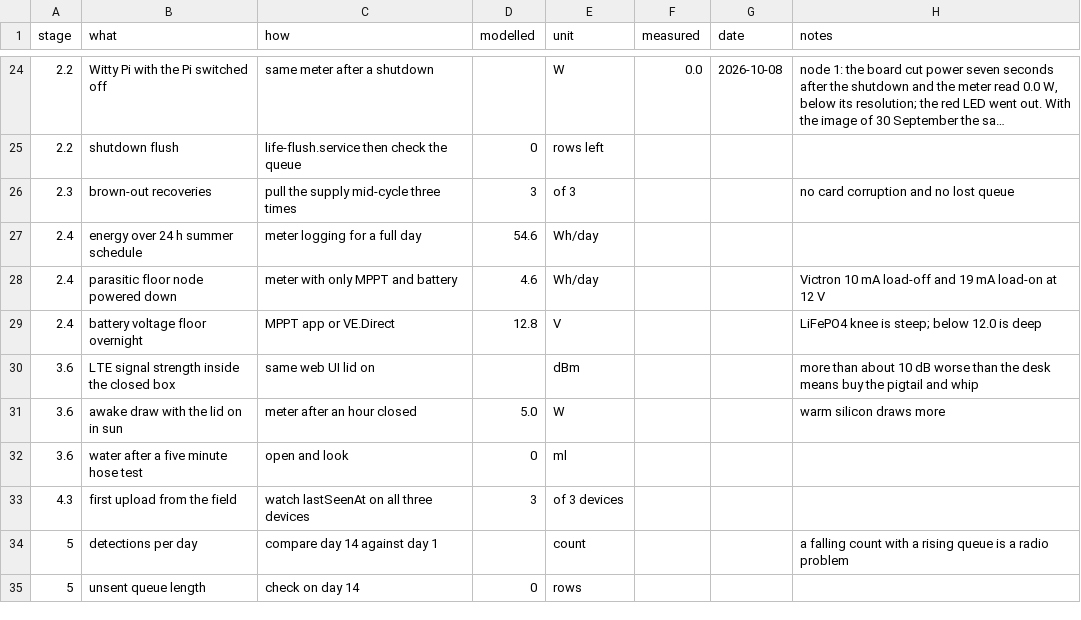
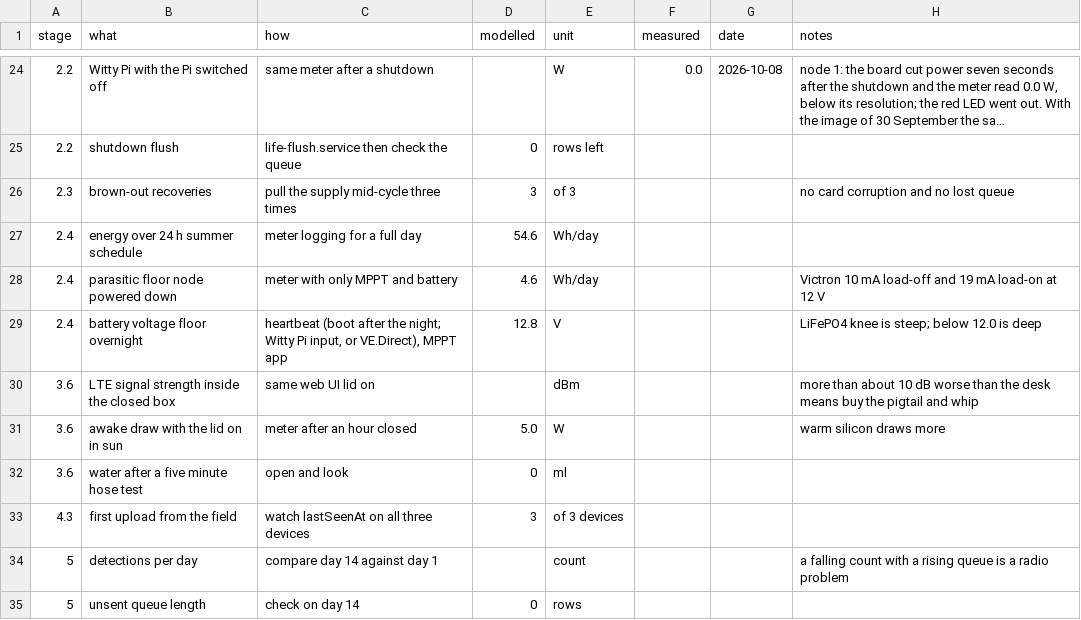
Before and after one commit to oncra/life, a CSV file: kit/bench-log.csv, drawn as a sheet; only a part is shown, gaps mark what is left out; long unchanged cells end in ….

Commit message:
Node health on the heartbeat: battery, panel, box temperature, power draw
The Witty Pi 4 already measures its input (the battery, via the charge
controller's load output), its output current and the air in the box; the
heartbeat now carries those, plus the Victron controller's own figures over
VE.Direct when that cable is plugged in. About 250 bytes on the hourly post
that is sent anyway. The oracle opens LOW_BATTERY under 12.0 V, closes it at
12.8 V, and the box page shows battery, panel and inside-the-box lights with
the week's low and high.

```diff
--- a/kit/bench-log.csv
+++ b/kit/bench-log.csv
@@ -28,3 +28,3 @@ stage,what,how,modelled,unit,measured,date,notes
 2.4,parasitic floor node powered down,meter with only MPPT and battery,4.6,Wh/day,,,Victron 10 mA load-off and 19 mA load-on at 12 V
-2.4,battery voltage floor overnight,MPPT app or VE.Direct,12.8,V,,,LiFePO4 knee is steep; below 12.0 is deep
+2.4,battery voltage floor overnight,"heartbeat (boot after the night; Witty Pi input, or VE.Direct), MPPT app",12.8,V,,,LiFePO4 knee is steep; below 12.0 is deep
 3.6,LTE signal strength inside the closed box,same web UI lid on,,dBm,,,more than about 10 dB worse than the desk means buy the pigtail and whip
```
Also changed, not shown: 13 other files.
